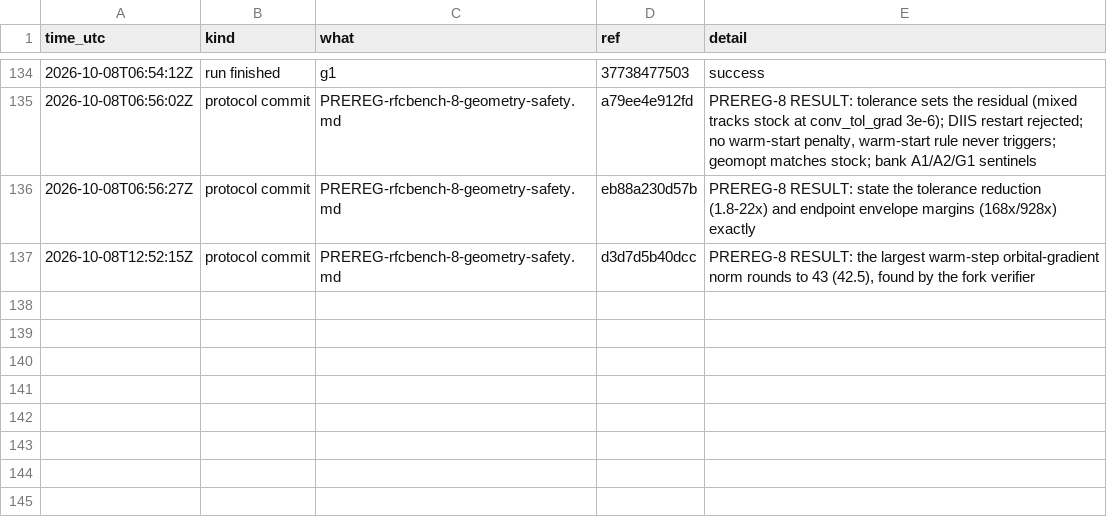
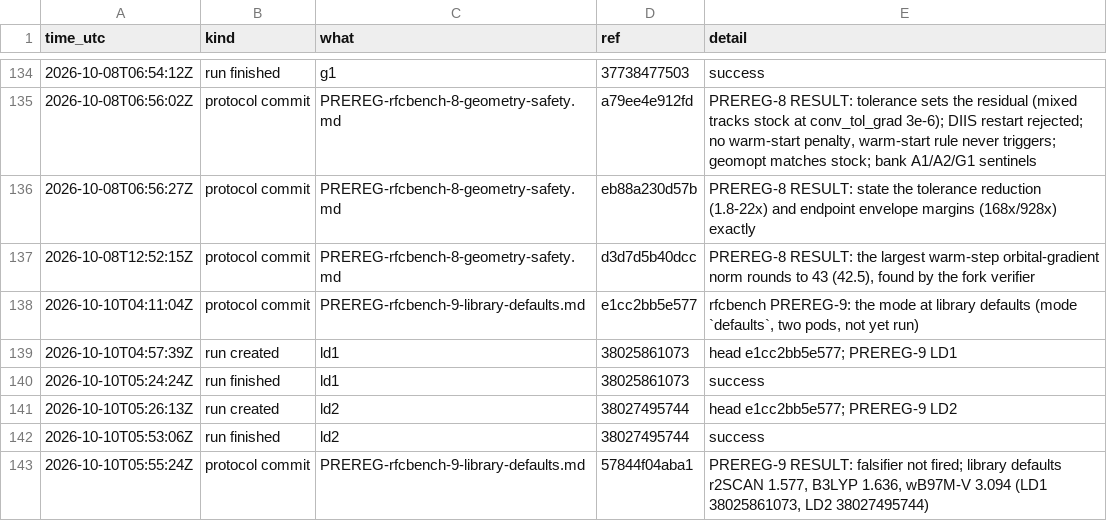
Before and after one commit to chris-lee-mc/gpu4pyscf, a CSV file: benchmarks/mixed_precision/native/provenance/TIMELINE.csv, drawn as a sheet; only a part is shown, gaps mark what is left out; the diff names each change by its address in the sheet, - before the commit and + after, or states it on an @@ line.

```diff
--- a/benchmarks/mixed_precision/native/provenance/TIMELINE.csv
+++ b/benchmarks/mixed_precision/native/provenance/TIMELINE.csv
+row 138: 2026-10-10T04:11:04Z | protocol commit | PREREG-rfcbench-9-library-defaults.md | e1cc2bb5e577 | rfcbench PREREG-9: the mode at library defaults (mode `defaults`, two pods, not yet run)
+row 139: 2026-10-10T04:57:39Z | run created | ld1 | 38025861073 | head e1cc2bb5e577; PREREG-9 LD1
+row 140: 2026-10-10T05:24:24Z | run finished | ld1 | 38025861073 | success
+row 141: 2026-10-10T05:26:13Z | run created | ld2 | 38027495744 | head e1cc2bb5e577; PREREG-9 LD2
+row 142: 2026-10-10T05:53:06Z | run finished | ld2 | 38027495744 | success
+row 143: 2026-10-10T05:55:24Z | protocol commit | PREREG-rfcbench-9-library-defaults.md | 57844f04aba1 | PREREG-9 RESULT: falsifier not fired; library defaults r2SCAN 1.577, B3LYP 1.636, wB97M-V 3.094 (LD1 38025861073, LD2 38027495744)
```
Also changed, not shown: benchmarks/mixed_precision/native/data/pods.csv, 13 other files.
